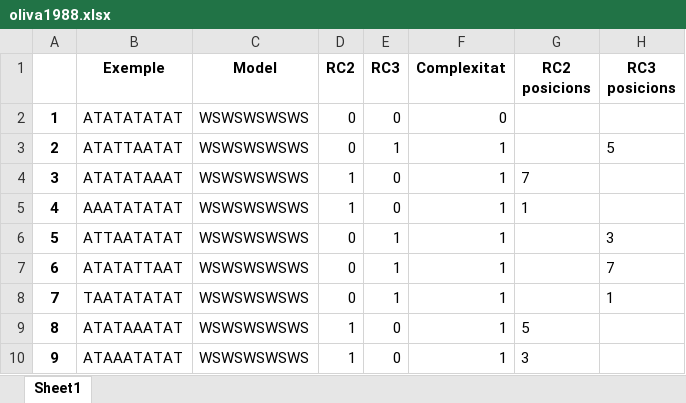
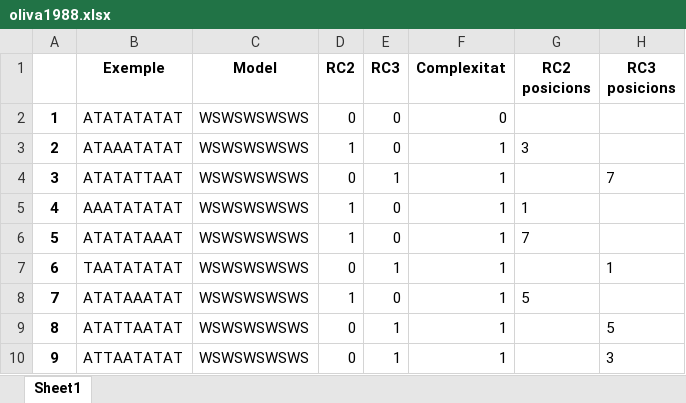
Before and after one commit to garaupere/decaGEN, an Excel workbook: generated/oliva1988.xlsx, sheet Sheet1, drawn as a sheet; only a part is shown; values as stored, in another font and other column widths than the file's, no borders; the diff covers the shown part only; the diff names each change by its address in the sheet, - before the commit and + after, or states it on an @@ line.

```diff
--- a/generated/oliva1988.xlsx (sheet Sheet1)
+++ b/generated/oliva1988.xlsx (sheet Sheet1)
-B3 (Exemple): ATATTAATAT
+B3 (Exemple): ATAAATATAT
-D3 (RC2): 0
+D3 (RC2): 1
-E3 (RC3): 1
+E3 (RC3): 0
-G3 (RC2 posicions): (empty)
+G3 (RC2 posicions): 3
-H3 (RC3 posicions): 5
+H3 (RC3 posicions): (empty)
-B4 (Exemple): ATATATAAAT
+B4 (Exemple): ATATATTAAT
-D4 (RC2): 1
+D4 (RC2): 0
-E4 (RC3): 0
+E4 (RC3): 1
-G4 (RC2 posicions): 7
+G4 (RC2 posicions): (empty)
-H4 (RC3 posicions): (empty)
+H4 (RC3 posicions): 7
-B6 (Exemple): ATTAATATAT
+B6 (Exemple): ATATATAAAT
-D6 (RC2): 0
+D6 (RC2): 1
-E6 (RC3): 1
+E6 (RC3): 0
-G6 (RC2 posicions): (empty)
+G6 (RC2 posicions): 7
-H6 (RC3 posicions): 3
+H6 (RC3 posicions): (empty)
-B7 (Exemple): ATATATTAAT
+B7 (Exemple): TAATATATAT
-H7 (RC3 posicions): 7
+H7 (RC3 posicions): 1
-B8 (Exemple): TAATATATAT
+B8 (Exemple): ATATAAATAT
-D8 (RC2): 0
+D8 (RC2): 1
-E8 (RC3): 1
+E8 (RC3): 0
-G8 (RC2 posicions): (empty)
+G8 (RC2 posicions): 5
-H8 (RC3 posicions): 1
+H8 (RC3 posicions): (empty)
-B9 (Exemple): ATATAAATAT
+B9 (Exemple): ATATTAATAT
-D9:D10 (RC2): 1
+D9:D10 (RC2): 0
-E9:E10 (RC3): 0
+E9:E10 (RC3): 1
-G9 (RC2 posicions): 5
+G9 (RC2 posicions): (empty)
-H9 (RC3 posicions): (empty)
+H9 (RC3 posicions): 5
-B10 (Exemple): ATAAATATAT
+B10 (Exemple): ATTAATATAT
-G10 (RC2 posicions): 3
+G10 (RC2 posicions): (empty)
-H10 (RC3 posicions): (empty)
+H10 (RC3 posicions): 3
```
Also changed, not shown: 80 edited cells elsewhere in this sheet, compared/corpus_patterns.xlsx, generated/dols2006.xlsx, 21 other files.
